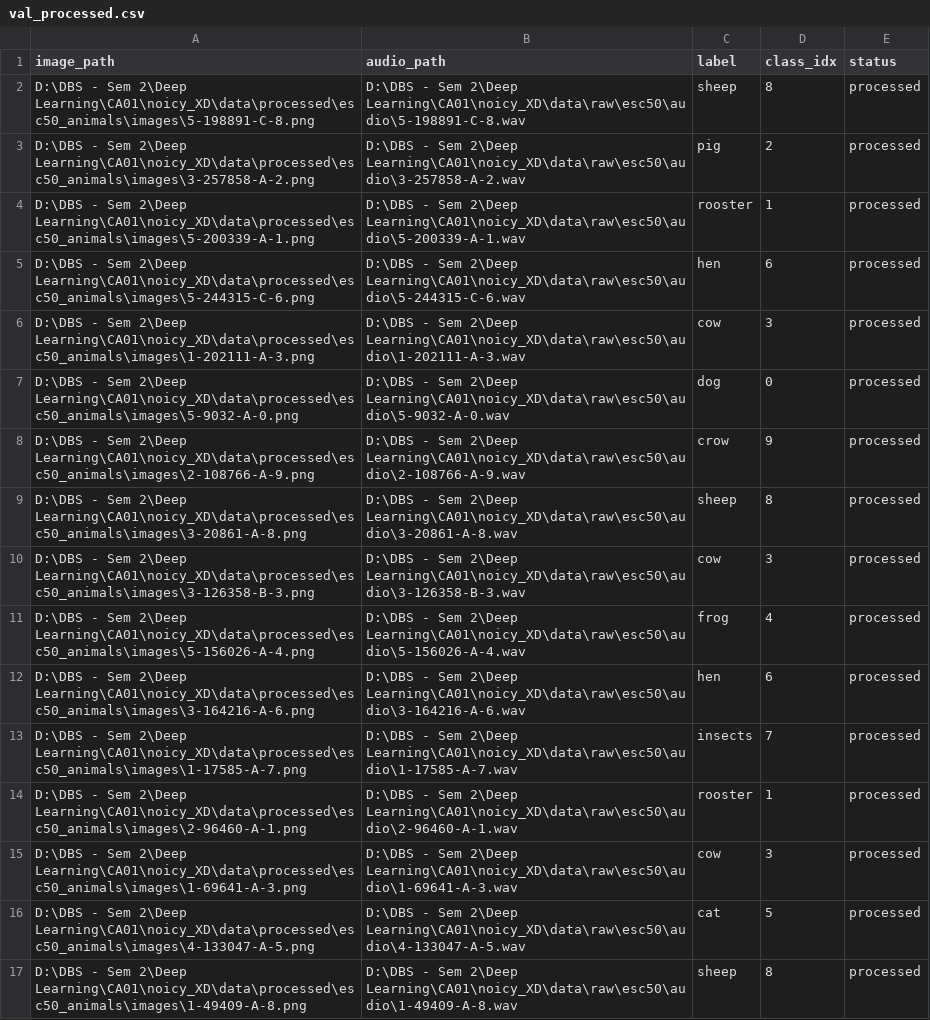
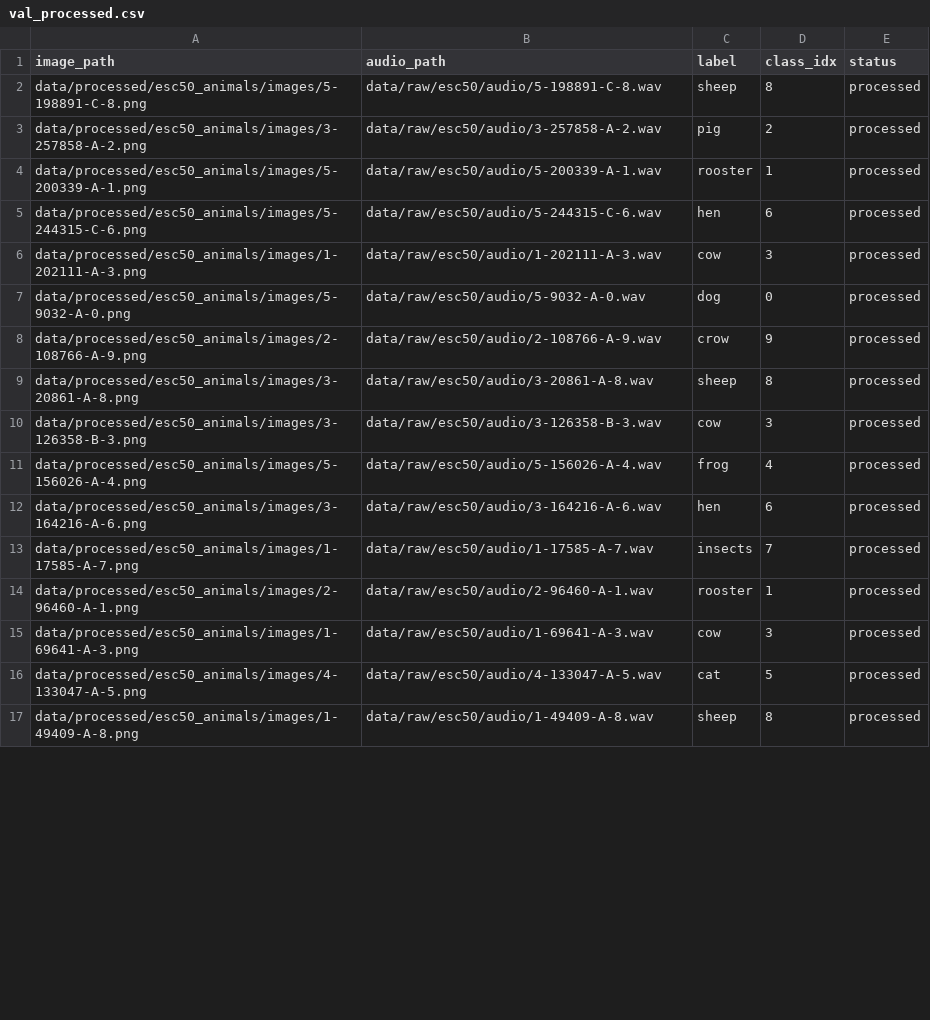
Before and after one commit to nadeeshaJ/NoicyXD---Nadeesha-Jayasuriya--20093736---B9AI104---CA01-, a CSV file: data/splits/esc50_animals/val_processed.csv, drawn as a sheet; only a part is shown; the diff covers the shown part only.

```diff
--- a/data/splits/esc50_animals/val_processed.csv
+++ b/data/splits/esc50_animals/val_processed.csv
@@ -1,17 +1,17 @@
 image_path,audio_path,label,class_idx,status
-D:\DBS - Sem 2\Deep Learning\CA01\noicy_XD\data\processed\esc50_animals\images\5-198891-C-8.png,D:\DBS - Sem 2\Deep Learning\CA01\noicy_XD\data\raw\esc50\audio\5-198891-C-8.wav,sheep,8,processed
-D:\DBS - Sem 2\Deep Learning\CA01\noicy_XD\data\processed\esc50_animals\images\3-257858-A-2.png,D:\DBS - Sem 2\Deep Learning\CA01\noicy_XD\data\raw\esc50\audio\3-257858-A-2.wav,pig,2,processed
-D:\DBS - Sem 2\Deep Learning\CA01\noicy_XD\data\processed\esc50_animals\images\5-200339-A-1.png,D:\DBS - Sem 2\Deep Learning\CA01\noicy_XD\data\raw\esc50\audio\5-200339-A-1.wav,rooster,1,processed
-D:\DBS - Sem 2\Deep Learning\CA01\noicy_XD\data\processed\esc50_animals\images\5-244315-C-6.png,D:\DBS - Sem 2\Deep Learning\CA01\noicy_XD\data\raw\esc50\audio\5-244315-C-6.wav,hen,6,processed
-D:\DBS - Sem 2\Deep Learning\CA01\noicy_XD\data\processed\esc50_animals\images\1-202111-A-3.png,D:\DBS - Sem 2\Deep Learning\CA01\noicy_XD\data\raw\esc50\audio\1-202111-A-3.wav,cow,3,processed
-D:\DBS - Sem 2\Deep Learning\CA01\noicy_XD\data\processed\esc50_animals\images\5-9032-A-0.png,D:\DBS - Sem 2\Deep Learning\CA01\noicy_XD\data\raw\esc50\audio\5-9032-A-0.wav,dog,0,processed
-D:\DBS - Sem 2\Deep Learning\CA01\noicy_XD\data\processed\esc50_animals\images\2-108766-A-9.png,D:\DBS - Sem 2\Deep Learning\CA01\noicy_XD\data\raw\esc50\audio\2-108766-A-9.wav,crow,9,processed
-D:\DBS - Sem 2\Deep Learning\CA01\noicy_XD\data\processed\esc50_animals\images\3-20861-A-8.png,D:\DBS - Sem 2\Deep Learning\CA01\noicy_XD\data\raw\esc50\audio\3-20861-A-8.wav,sheep,8,processed
-D:\DBS - Sem 2\Deep Learning\CA01\noicy_XD\data\processed\esc50_animals\images\3-126358-B-3.png,D:\DBS - Sem 2\Deep Learning\CA01\noicy_XD\data\raw\esc50\audio\3-126358-B-3.wav,cow,3,processed
-D:\DBS - Sem 2\Deep Learning\CA01\noicy_XD\data\processed\esc50_animals\images\5-156026-A-4.png,D:\DBS - Sem 2\Deep Learning\CA01\noicy_XD\data\raw\esc50\audio\5-156026-A-4.wav,frog,4,processed
-D:\DBS - Sem 2\Deep Learning\CA01\noicy_XD\data\processed\esc50_animals\images\3-164216-A-6.png,D:\DBS - Sem 2\Deep Learning\CA01\noicy_XD\data\raw\esc50\audio\3-164216-A-6.wav,hen,6,processed
-D:\DBS - Sem 2\Deep Learning\CA01\noicy_XD\data\processed\esc50_animals\images\1-17585-A-7.png,D:\DBS - Sem 2\Deep Learning\CA01\noicy_XD\data\raw\esc50\audio\1-17585-A-7.wav,insects,7,processed
-D:\DBS - Sem 2\Deep Learning\CA01\noicy_XD\data\processed\esc50_animals\images\2-96460-A-1.png,D:\DBS - Sem 2\Deep Learning\CA01\noicy_XD\data\raw\esc50\audio\2-96460-A-1.wav,rooster,1,processed
-D:\DBS - Sem 2\Deep Learning\CA01\noicy_XD\data\processed\esc50_animals\images\1-69641-A-3.png,D:\DBS - Sem 2\Deep Learning\CA01\noicy_XD\data\raw\esc50\audio\1-69641-A-3.wav,cow,3,processed
-D:\DBS - Sem 2\Deep Learning\CA01\noicy_XD\data\processed\esc50_animals\images\4-133047-A-5.png,D:\DBS - Sem 2\Deep Learning\CA01\noicy_XD\data\raw\esc50\audio\4-133047-A-5.wav,cat,5,processed
-D:\DBS - Sem 2\Deep Learning\CA01\noicy_XD\data\processed\esc50_animals\images\1-49409-A-8.png,D:\DBS - Sem 2\Deep Learning\CA01\noicy_XD\data\raw\esc50\audio\1-49409-A-8.wav,sheep,8,processed
+data/processed/esc50_animals/images/5-198891-C-8.png,data/raw/esc50/audio/5-198891-C-8.wav,sheep,8,processed
+data/processed/esc50_animals/images/3-257858-A-2.png,data/raw/esc50/audio/3-257858-A-2.wav,pig,2,processed
+data/processed/esc50_animals/images/5-200339-A-1.png,data/raw/esc50/audio/5-200339-A-1.wav,rooster,1,processed
+data/processed/esc50_animals/images/5-244315-C-6.png,data/raw/esc50/audio/5-244315-C-6.wav,hen,6,processed
+data/processed/esc50_animals/images/1-202111-A-3.png,data/raw/esc50/audio/1-202111-A-3.wav,cow,3,processed
+data/processed/esc50_animals/images/5-9032-A-0.png,data/raw/esc50/audio/5-9032-A-0.wav,dog,0,processed
+data/processed/esc50_animals/images/2-108766-A-9.png,data/raw/esc50/audio/2-108766-A-9.wav,crow,9,processed
+data/processed/esc50_animals/images/3-20861-A-8.png,data/raw/esc50/audio/3-20861-A-8.wav,sheep,8,processed
+data/processed/esc50_animals/images/3-126358-B-3.png,data/raw/esc50/audio/3-126358-B-3.wav,cow,3,processed
+data/processed/esc50_animals/images/5-156026-A-4.png,data/raw/esc50/audio/5-156026-A-4.wav,frog,4,processed
+data/processed/esc50_animals/images/3-164216-A-6.png,data/raw/esc50/audio/3-164216-A-6.wav,hen,6,processed
+data/processed/esc50_animals/images/1-17585-A-7.png,data/raw/esc50/audio/1-17585-A-7.wav,insects,7,processed
+data/processed/esc50_animals/images/2-96460-A-1.png,data/raw/esc50/audio/2-96460-A-1.wav,rooster,1,processed
+data/processed/esc50_animals/images/1-69641-A-3.png,data/raw/esc50/audio/1-69641-A-3.wav,cow,3,processed
+data/processed/esc50_animals/images/4-133047-A-5.png,data/raw/esc50/audio/4-133047-A-5.wav,cat,5,processed
+data/processed/esc50_animals/images/1-49409-A-8.png,data/raw/esc50/audio/1-49409-A-8.wav,sheep,8,processed
```
Also changed, not shown: 28 edited cells elsewhere in this file, data/splits/esc50_animals/test.csv, data/splits/esc50_animals/test_processed.csv, 13 other files.
